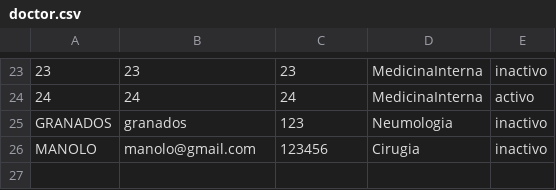
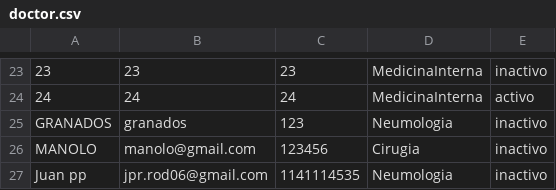
Before and after one commit to JuanDavidG31/Proyecto1, a CSV file: La_granja_del_pollo_la_Cachama_y_la_marmota_ProyectoFinal/data/doctor.csv, drawn as a sheet; only a part is shown, gaps mark what is left out; the diff names each change by its address in the sheet, - before the commit and + after, or states it on an @@ line.

```diff
--- a/La_granja_del_pollo_la_Cachama_y_la_marmota_ProyectoFinal/data/doctor.csv
+++ b/La_granja_del_pollo_la_Cachama_y_la_marmota_ProyectoFinal/data/doctor.csv
+row 27: Juan pp | jpr.rod06@gmail.com | 1141114535 | Neumologia | inactivo
```
Also changed, not shown: 7 other files.
